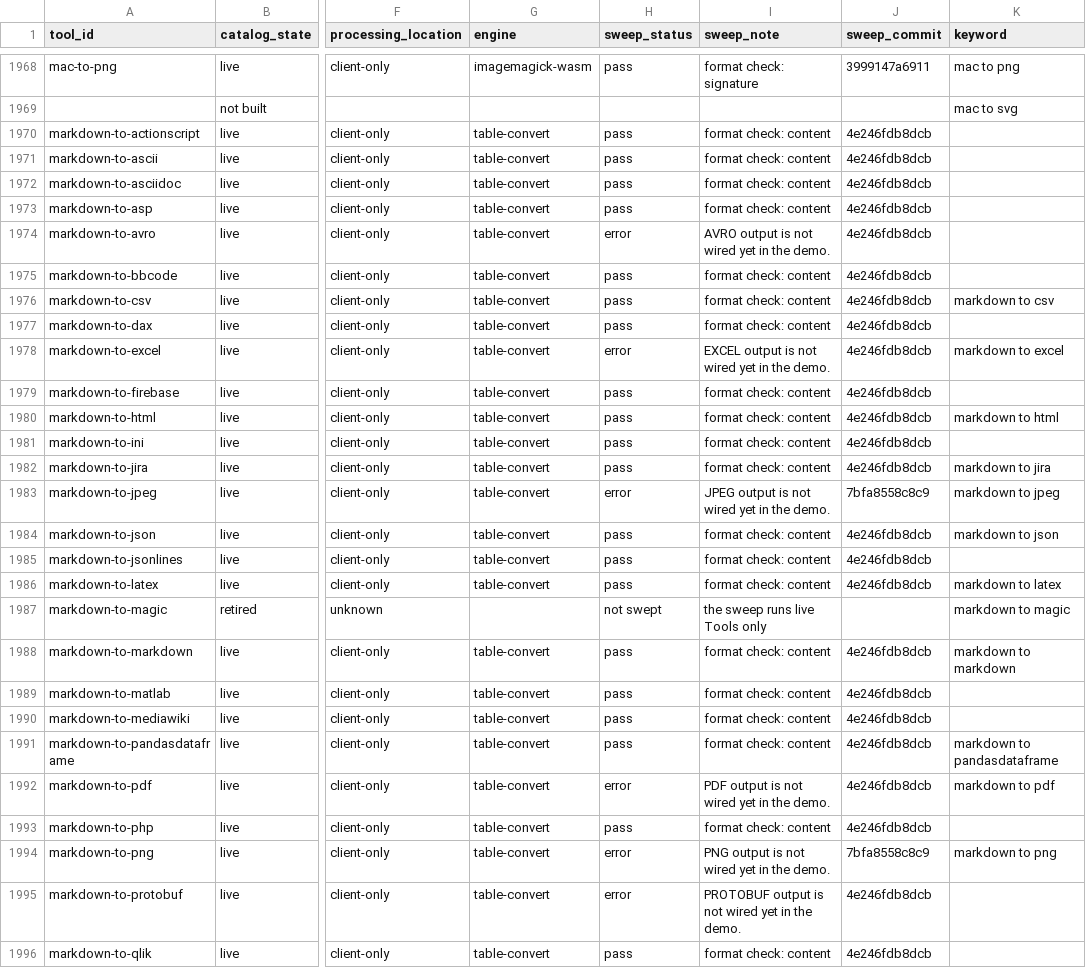
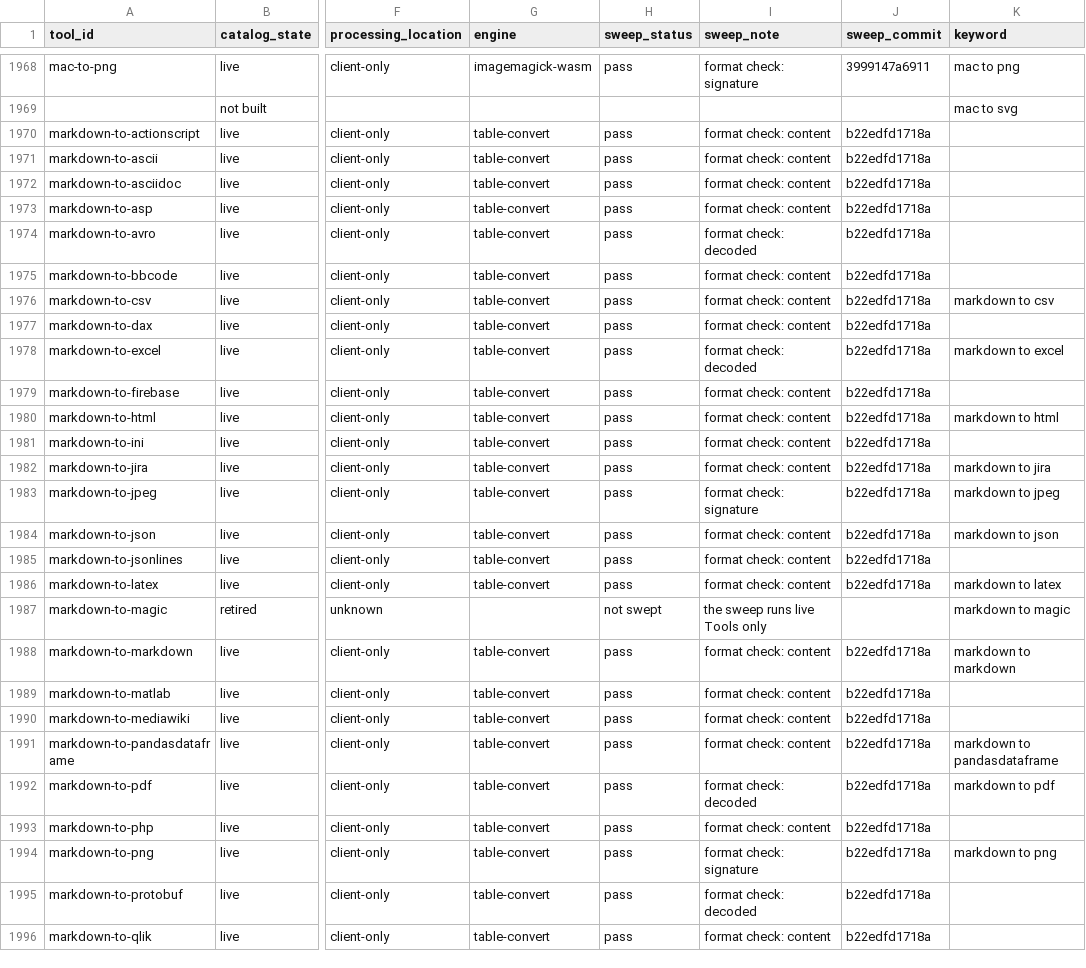
Before and after one commit to serpcompany/tools.serp.co, a CSV file: apps/tools/benchmarks/tool-status.csv, drawn as a sheet; only a part is shown, gaps mark what is left out; the diff covers the shown part only; the diff names each change by its address in the sheet, - before the commit and + after, or states it on an @@ line.

```diff
--- a/apps/tools/benchmarks/tool-status.csv
+++ b/apps/tools/benchmarks/tool-status.csv
-J1970:J1982 (sweep_commit): 4e246fdb8dcb
+J1970:J1982 (sweep_commit): b22edfd1718a
-H1974 (sweep_status): error
+H1974 (sweep_status): pass
-I1974 (sweep_note): AVRO output is not wired yet in the demo.
+I1974 (sweep_note): format check: decoded
-H1978 (sweep_status): error
+H1978 (sweep_status): pass
-I1978 (sweep_note): EXCEL output is not wired yet in the demo.
+I1978 (sweep_note): format check: decoded
-H1983 (sweep_status): error
+H1983 (sweep_status): pass
-I1983 (sweep_note): JPEG output is not wired yet in the demo.
+I1983 (sweep_note): format check: signature
-J1983 (sweep_commit): 7bfa8558c8c9
+J1983 (sweep_commit): b22edfd1718a
-J1984:J1986 (sweep_commit): 4e246fdb8dcb
+J1984:J1986 (sweep_commit): b22edfd1718a
-J1988:J1993 (sweep_commit): 4e246fdb8dcb
+J1988:J1993 (sweep_commit): b22edfd1718a
-H1992 (sweep_status): error
+H1992 (sweep_status): pass
-I1992 (sweep_note): PDF output is not wired yet in the demo.
+I1992 (sweep_note): format check: decoded
-H1994:H1995 (sweep_status): error
+H1994:H1995 (sweep_status): pass
-I1994 (sweep_note): PNG output is not wired yet in the demo.
+I1994 (sweep_note): format check: signature
-J1994 (sweep_commit): 7bfa8558c8c9
+J1994 (sweep_commit): b22edfd1718a
-I1995 (sweep_note): PROTOBUF output is not wired yet in the demo.
+I1995 (sweep_note): format check: decoded
-J1995:J1996 (sweep_commit): 4e246fdb8dcb
+J1995:J1996 (sweep_commit): b22edfd1718a
```
Also changed, not shown: 76 edited cells elsewhere in this file, 2 other files.
